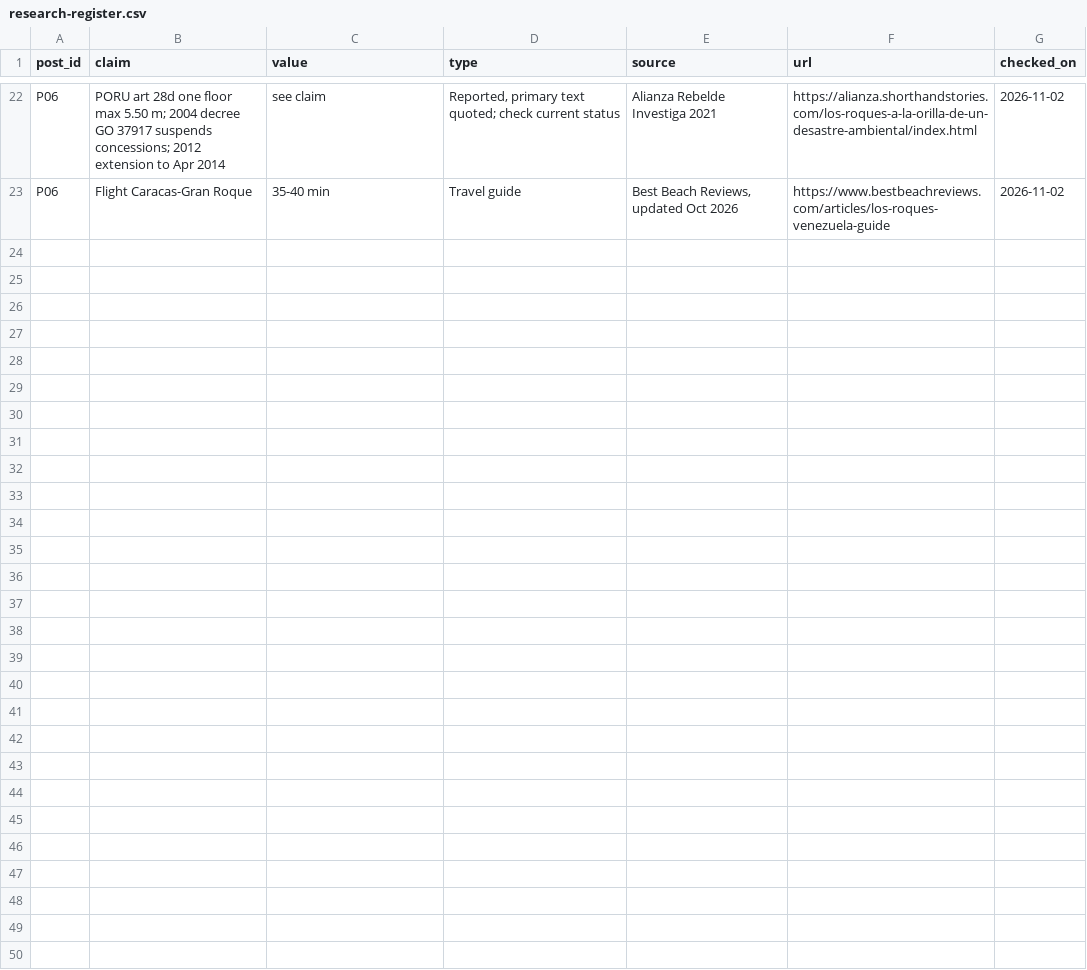
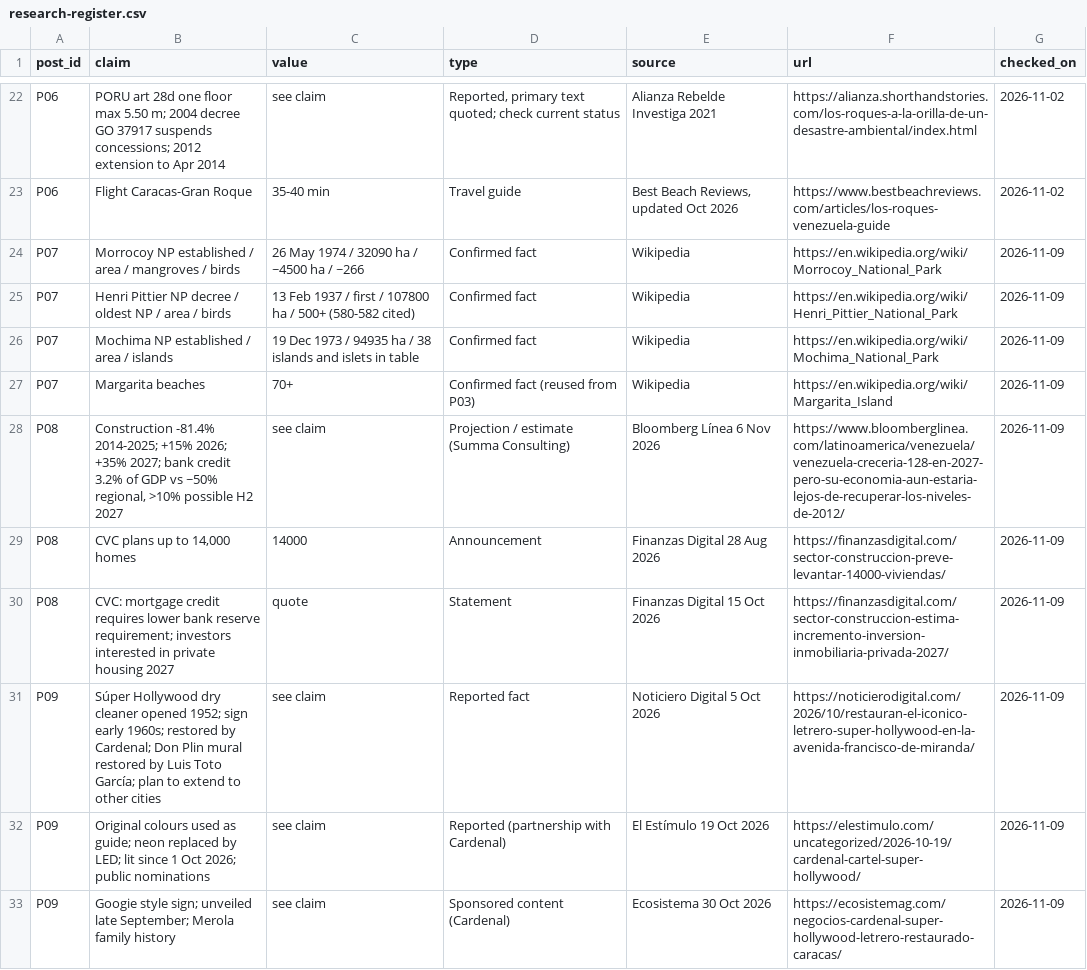
Before and after one commit to maffegabry-coder/VZLA-Rising-Instagram-Content-Media-Repository, a CSV file: sources/research-register.csv, drawn as a sheet; only a part is shown, gaps mark what is left out; the diff names each change by its address in the sheet, - before the commit and + after, or states it on an @@ line.

```diff
--- a/sources/research-register.csv
+++ b/sources/research-register.csv
+row 24: P07 | Morrocoy NP established / area / mangroves / birds | 26 May 1974 / 32090 ha / ~4500 ha / ~266 | Confirmed fact | Wikipedia | https://en.wikipedia.org/wiki/Morrocoy_National_Park | 2026-11-09
+row 25: P07 | Henri Pittier NP decree / oldest NP / area / birds | 13 Feb 1937 / first / 107800 ha / 500+ (580-582 cited) | Confirmed fact | Wikipedia | https://en.wikipedia.org/wiki/Henri_Pittier_National_Park | 2026-11-09
+row 26: P07 | Mochima NP established / area / islands | 19 Dec 1973 / 94935 ha / 38 islands and islets in table | Confirmed fact | Wikipedia | https://en.wikipedia.org/wiki/Mochima_National_Park | 2026-11-09
+row 27: P07 | Margarita beaches | 70+ | Confirmed fact (reused from P03) | Wikipedia | https://en.wikipedia.org/wiki/Margarita_Island | 2026-11-09
+row 28: P08 | Construction -81.4% 2014-2025; +15% 2026; +35% 2027; bank credit 3.2% of GDP vs ~50% regional, >10% possible H2 2027 | see claim | Projection / estimate (Summa Consulting) | Bloomberg Línea 6 Nov 2026 | https://www.bloomberglinea.com/latinoamerica/venezuela/venezuela-creceria-128-en-2027-pero-su-economia-aun-estaria-lejos-de-recuperar-los-niveles-de-2012/ | 2026-11-09
+row 29: P08 | CVC plans up to 14,000 homes | 14000 | Announcement | Finanzas Digital 28 Aug 2026 | https://finanzasdigital.com/sector-construccion-preve-levantar-14000-viviendas/ | 2026-11-09
+row 30: P08 | CVC: mortgage credit requires lower bank reserve requirement; investors interested in private housing 2027 | quote | Statement | Finanzas Digital 15 Oct 2026 | https://finanzasdigital.com/sector-construccion-estima-incremento-inversion-inmobiliaria-privada-2027/ | 2026-11-09
+row 31: P09 | Súper Hollywood dry cleaner opened 1952; sign early 1960s; restored by Cardenal; Don Plin mural restored by Luis Toto García; plan to extend to other cities | see claim | Reported fact | Noticiero Digital 5 Oct 2026 | https://noticierodigital.com/2026/10/restauran-el-iconico-letrero-super-hollywood-en-la-avenida-francisco-de-miranda/ | 2026-11-09
+row 32: P09 | Original colours used as guide; neon replaced by LED; lit since 1 Oct 2026; public nominations | see claim | Reported (partnership with Cardenal) | El Estímulo 19 Oct 2026 | https://elestimulo.com/uncategorized/2026-10-19/cardenal-cartel-super-hollywood/ | 2026-11-09
+row 33: P09 | Googie style sign; unveiled late September; Merola family history | see claim | Sponsored content (Cardenal) | Ecosistema 30 Oct 2026 | https://ecosistemag.com/negocios-cardenal-super-hollywood-letrero-restaurado-caracas/ | 2026-11-09
```
Also changed, not shown: editorial/content-calendar.csv, editorial/content-database.csv, 20 other files.
